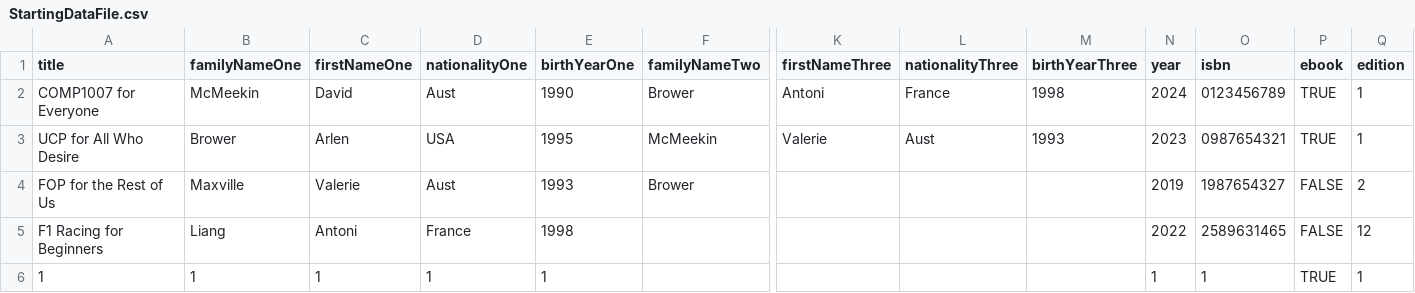
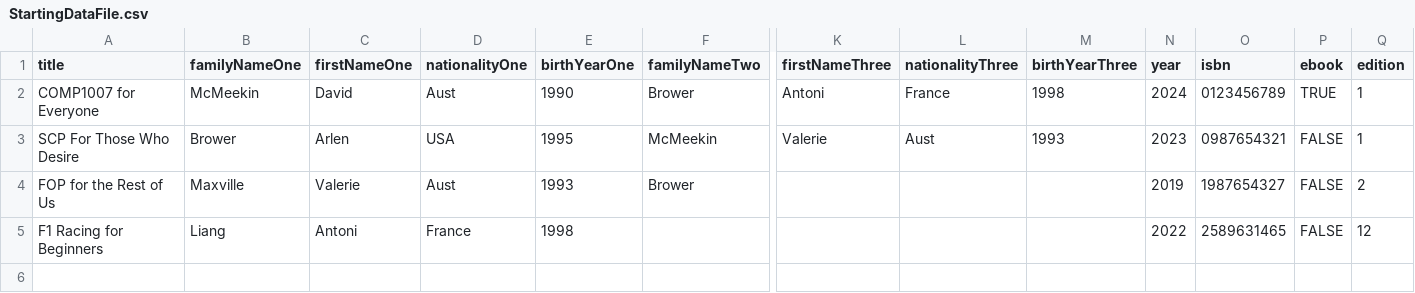
Before and after one commit to q3st1on/Java-Assignment-COMP1007, a CSV file: StartingDataFile.csv, drawn as a sheet; only a part is shown, gaps mark what is left out; rows hold the shown columns only; the diff names each change by its address in the sheet, - before the commit and + after, or states it on an @@ line.

```diff
--- a/StartingDataFile.csv
+++ b/StartingDataFile.csv
-A3 (title): UCP for All Who Desire
+A3 (title): SCP For Those Who Desire
-P3 (ebook): TRUE
+P3 (ebook): FALSE
-row 6: 1 | 1 | 1 | 1 | 1 |  |  |  |  | 1 | 1 | TRUE | 1
```
Also changed, not shown: 1 other file.
